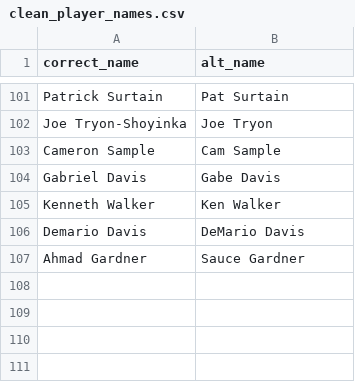
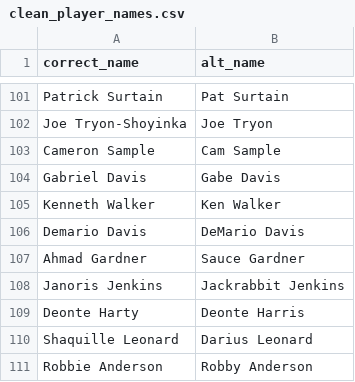
Before and after one commit to nflverse/nflreadr, a CSV file: data-raw/clean_player_names.csv, drawn as a sheet; only a part is shown, gaps mark what is left out.

Commit message:
Additions
Jackrabbit -> Janoris Jenkins, Deonte Harris -> Harty, Darius -> Shaquille Leonard, Robby -> Robbie Anderson

```diff
--- a/data-raw/clean_player_names.csv
+++ b/data-raw/clean_player_names.csv
@@ -107 +107,5 @@ Demario Davis,DeMario Davis
 Ahmad Gardner,Sauce Gardner
+Janoris Jenkins,Jackrabbit Jenkins
+Deonte Harty,Deonte Harris
+Shaquille Leonard,Darius Leonard
+Robbie Anderson,Robby Anderson
```
